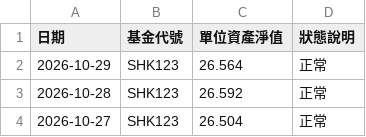
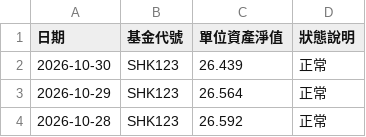
Before and after one commit to ShingWong08/manulife-mpf, a CSV file: data/history/SHK123.csv, drawn as a sheet; only a part is shown; the shorter side is filled out with more unchanged rows.

```diff
--- a/data/history/SHK123.csv
+++ b/data/history/SHK123.csv
@@ -1,2 +1,3 @@
 日期,基金代號,單位資產淨值,狀態說明
+2026-10-30,SHK123,26.439,正常
 2026-10-29,SHK123,26.564,正常
```
Also changed, not shown: data/history/SHK122.csv, data/history/SHK124.csv, 45 other files.
